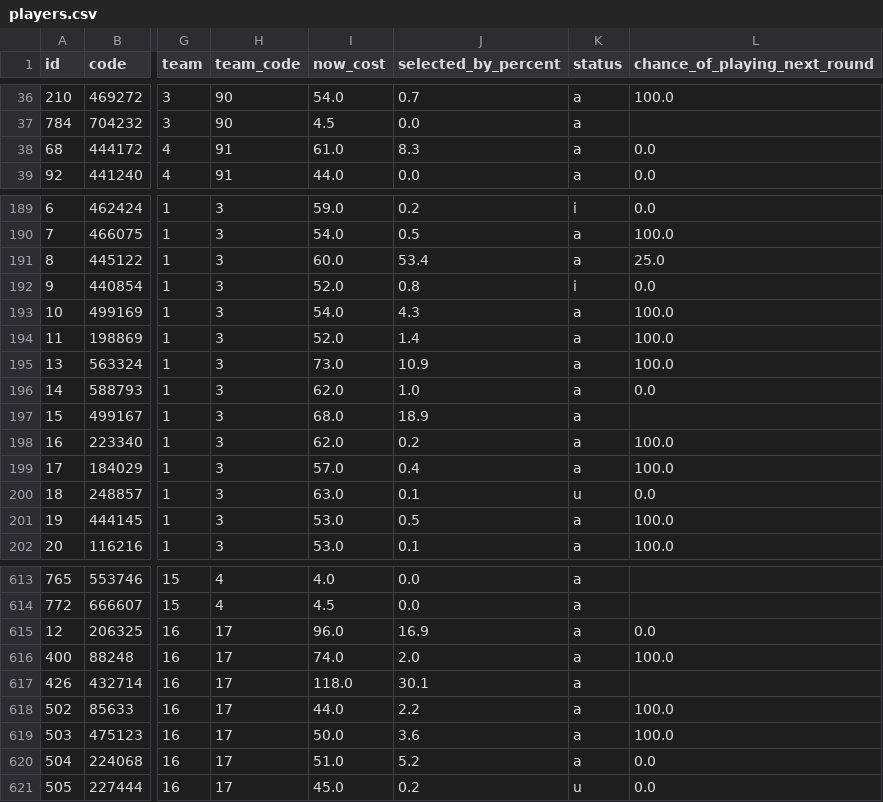
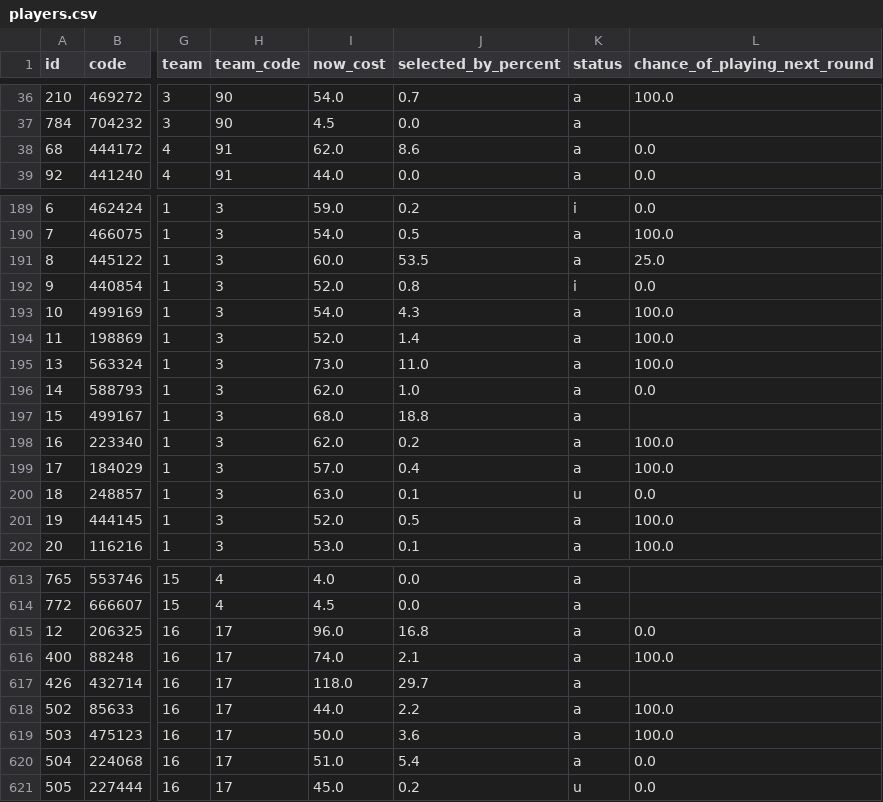
Before and after one commit to quocanhdayyy/footballmanager, a CSV file: data/players.csv, drawn as a sheet; only a part is shown, gaps mark what is left out; the diff covers the shown part only; the diff names each change by its address in the sheet, - before the commit and + after, or states it on an @@ line.

Commit message:
Pipeline run 2026-10-19 11:07 UTC

```diff
--- a/data/players.csv
+++ b/data/players.csv
-I38 (now_cost): 61.0
+I38 (now_cost): 62.0
-J38 (selected_by_percent): 8.3
+J38 (selected_by_percent): 8.6
-J191 (selected_by_percent): 53.4
+J191 (selected_by_percent): 53.5
-J195 (selected_by_percent): 10.9
+J195 (selected_by_percent): 11.0
-J197 (selected_by_percent): 18.9
+J197 (selected_by_percent): 18.8
-I201 (now_cost): 53.0
+I201 (now_cost): 52.0
-J615 (selected_by_percent): 16.9
+J615 (selected_by_percent): 16.8
-J616 (selected_by_percent): 2.0
+J616 (selected_by_percent): 2.1
-J617 (selected_by_percent): 30.1
+J617 (selected_by_percent): 29.7
-J620 (selected_by_percent): 5.2
+J620 (selected_by_percent): 5.4
```
Also changed, not shown: 67 edited cells elsewhere in this file.
